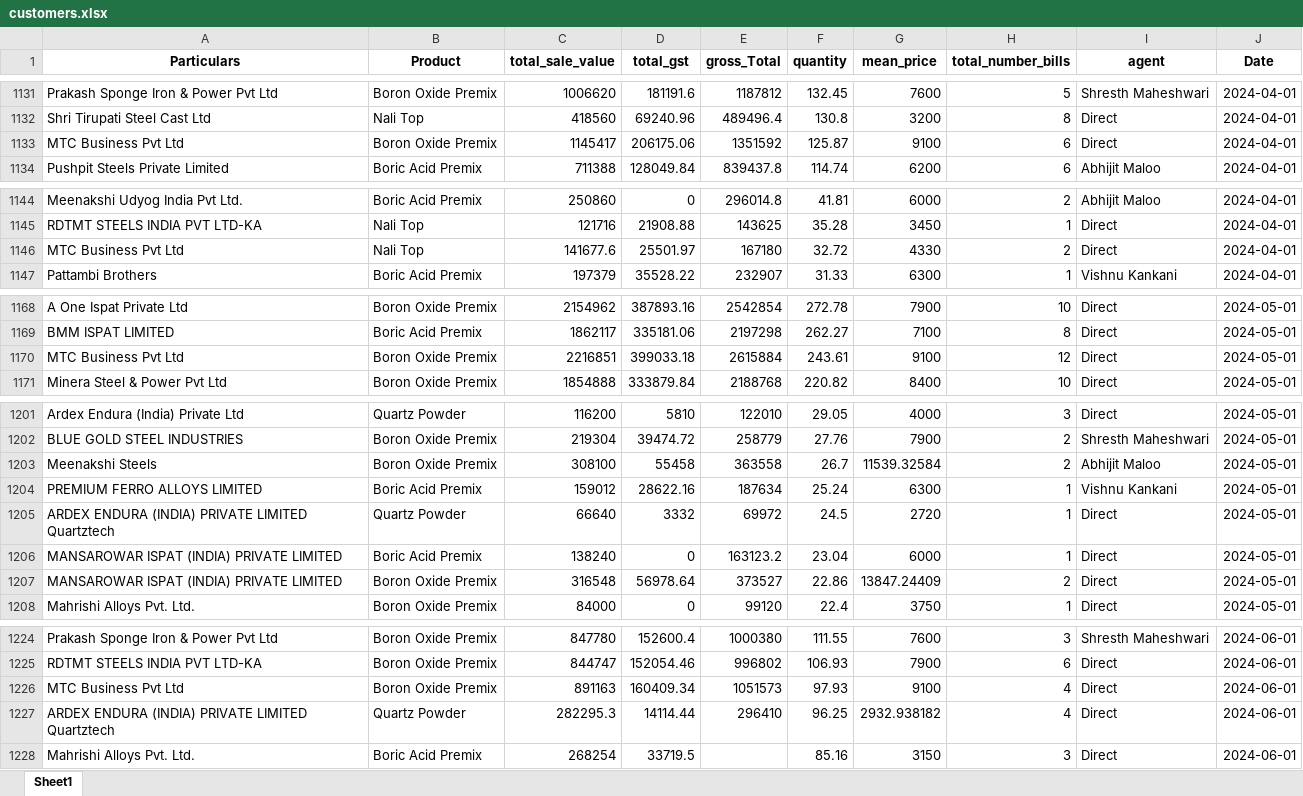
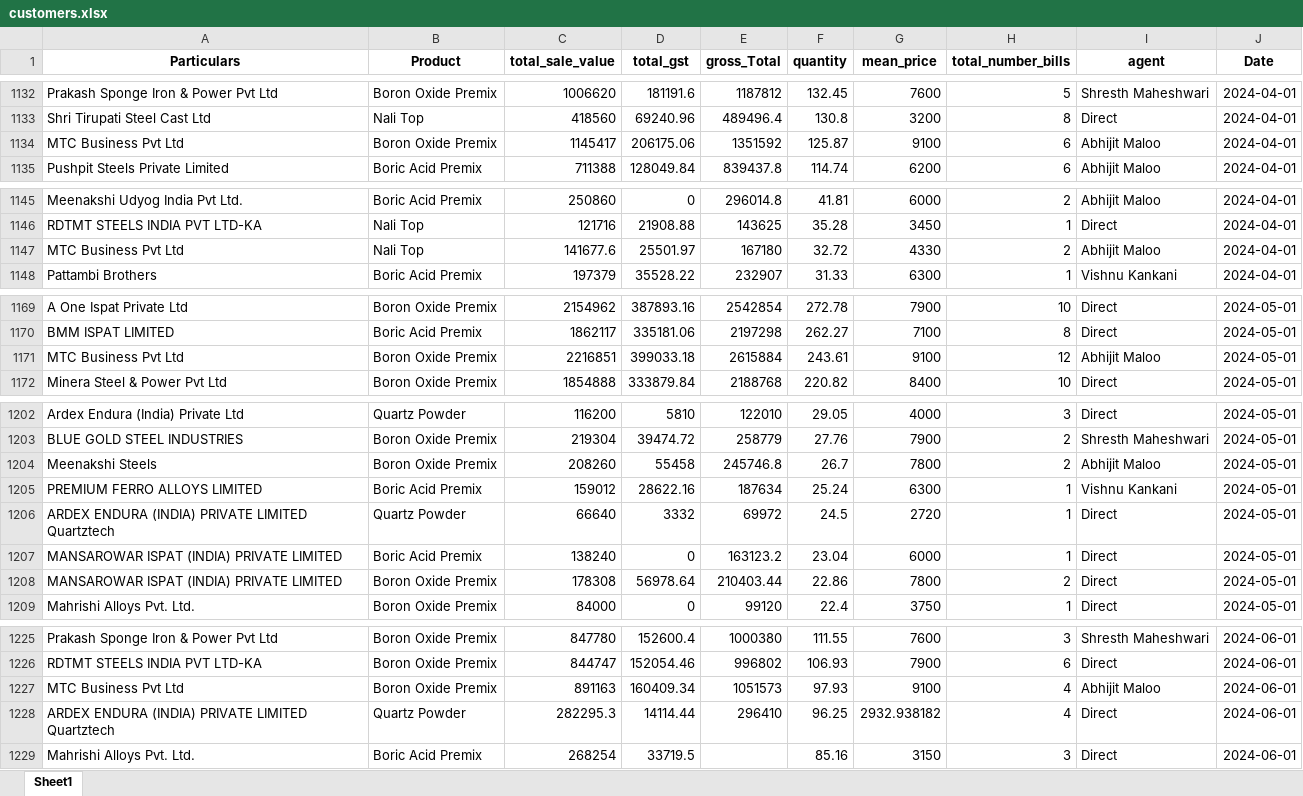
Before and after one commit to obhutara/SalesDashboard, an Excel workbook: src/customers.xlsx, sheet Sheet1, drawn as a sheet; only a part is shown, gaps mark what is left out; values as stored, in another font and other column widths than the file's, no borders; addresses are those after the commit; the diff covers the shown part only; the diff names each change by its address in the sheet, - before the commit and + after, or states it on an @@ line.

```diff
--- a/src/customers.xlsx (sheet Sheet1)
+++ b/src/customers.xlsx (sheet Sheet1)
-I1134 (agent): Direct
+I1134 (agent): Abhijit Maloo
-I1147 (agent): Direct
+I1147 (agent): Abhijit Maloo
-I1171 (agent): Direct
+I1171 (agent): Abhijit Maloo
-C1204 (total_sale_value): 308100
+C1204 (total_sale_value): 208260
-E1204 (gross_Total): 363558
+E1204 (gross_Total): 245746.8
-G1204 (mean_price): 11539.32584
+G1204 (mean_price): 7800
-C1208 (total_sale_value): 316548
+C1208 (total_sale_value): 178308
-E1208 (gross_Total): 373527
+E1208 (gross_Total): 210403.44
-G1208 (mean_price): 13847.24409
+G1208 (mean_price): 7800
-I1227 (agent): Direct
+I1227 (agent): Abhijit Maloo
```
Also changed, not shown: 4 added rows, 5 removed rows and 8 edited cells elsewhere in this sheet.
